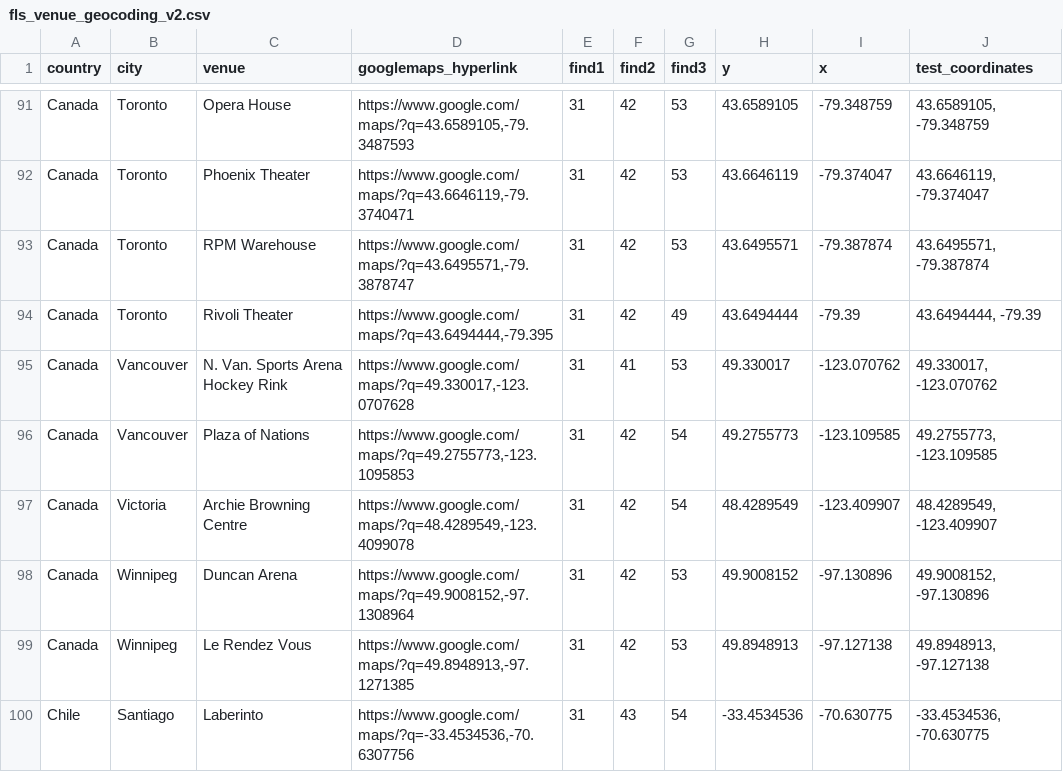
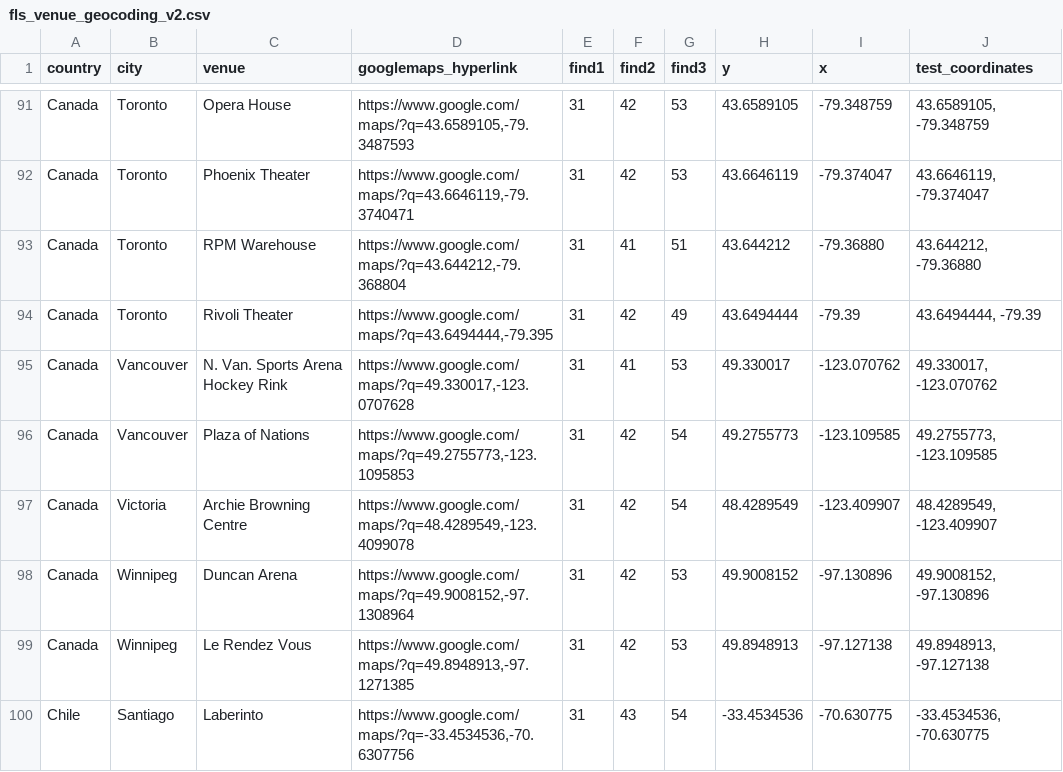
Before and after one commit to alexmitrani/Repeatr, a CSV file: inst/extdata/fls_venue_geocoding_v2.csv, drawn as a sheet; only a part is shown, gaps mark what is left out.

Commit message:
Corrected location of RPM warehouse in Toronto

```diff
--- a/inst/extdata/fls_venue_geocoding_v2.csv
+++ b/inst/extdata/fls_venue_geocoding_v2.csv
@@ -92,3 +92,3 @@ Canada,Toronto,Opera House,"https://www.google.com/maps/?q=43.6589105,-79.348759
 Canada,Toronto,Phoenix Theater,"https://www.google.com/maps/?q=43.6646119,-79.3740471",31,42,53,43.6646119,-79.374047,"43.6646119, -79.374047"
-Canada,Toronto,RPM Warehouse,"https://www.google.com/maps/?q=43.6495571,-79.3878747",31,42,53,43.6495571,-79.387874,"43.6495571, -79.387874"
+Canada,Toronto,RPM Warehouse,"https://www.google.com/maps/?q=43.644212,-79.368804",31,41,51,43.644212,-79.36880,"43.644212, -79.36880"
 Canada,Toronto,Rivoli Theater,"https://www.google.com/maps/?q=43.6494444,-79.395",31,42,49,43.6494444,-79.39,"43.6494444, -79.39"
```
